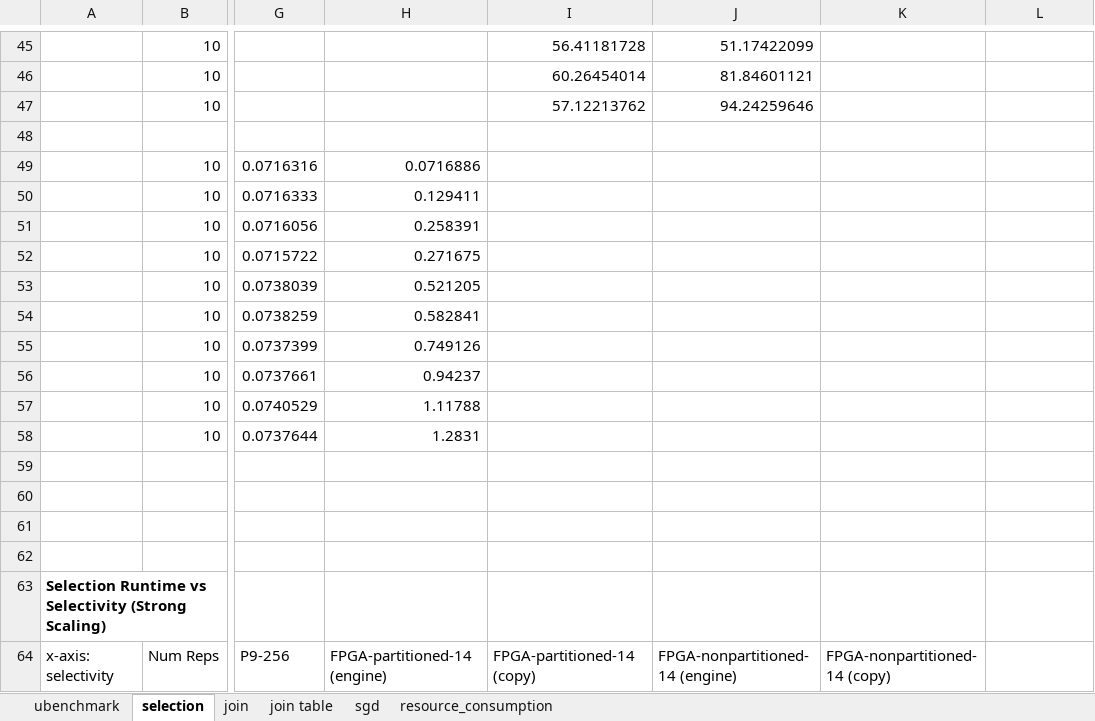
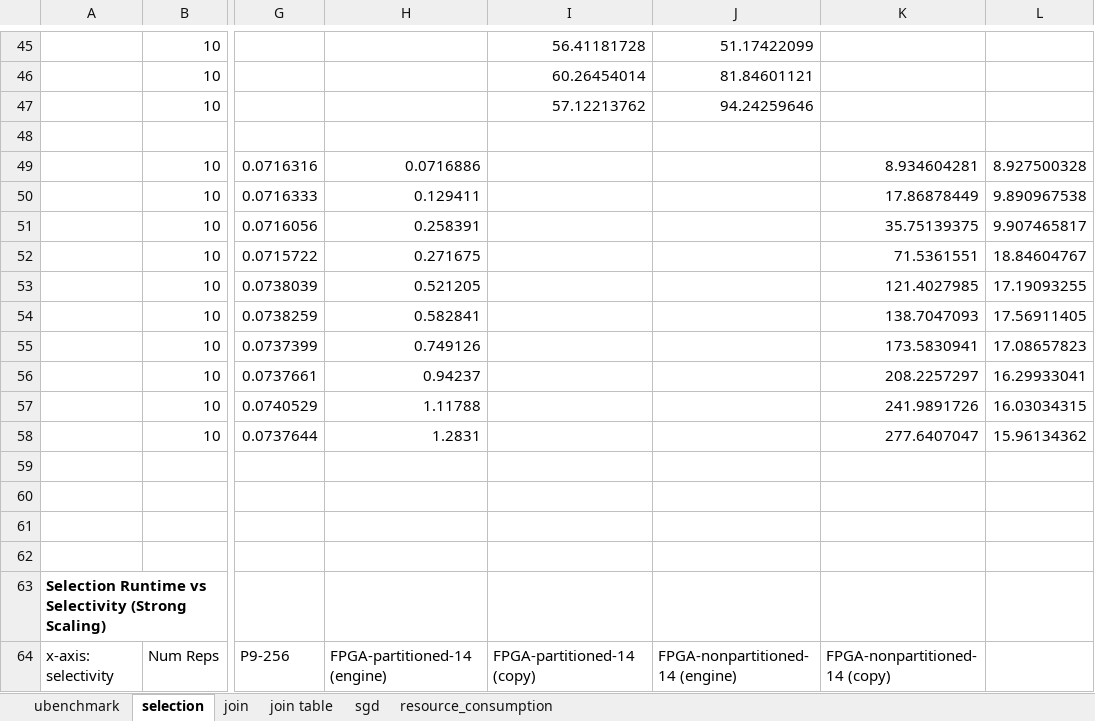
Before and after one commit to rbshi/udf_op, an Excel workbook: fpl20_results.xlsx, sheet selection, drawn as a sheet; only a part is shown, gaps mark what is left out; values as stored, in another font and other column widths than the file's, no borders; charts and pictures not drawn; the diff names each change by its address in the sheet, - before the commit and + after, or states it on an @@ line.

```diff
--- a/fpl20_results.xlsx (sheet selection)
+++ b/fpl20_results.xlsx (sheet selection)
-K49: (empty)
+K49: 8.934604281
-L49: (empty)
+L49: 8.927500328
-K50: (empty)
+K50: 17.86878449
-L50: (empty)
+L50: 9.890967538
-K51: (empty)
+K51: 35.75139375
-L51: (empty)
+L51: 9.907465817
-K52: (empty)
+K52: 71.5361551
-L52: (empty)
+L52: 18.84604767
-K53: (empty)
+K53: 121.4027985
-L53: (empty)
+L53: 17.19093255
-K54: (empty)
+K54: 138.7047093
-L54: (empty)
+L54: 17.56911405
-K55: (empty)
+K55: 173.5830941
-L55: (empty)
+L55: 17.08657823
-K56: (empty)
+K56: 208.2257297
-L56: (empty)
+L56: 16.29933041
-K57: (empty)
+K57: 241.9891726
-L57: (empty)
+L57: 16.03034315
-K58: (empty)
+K58: 277.6407047
-L58: (empty)
+L58: 15.96134362
```
Also changed, not shown: sheet join, formulas that keep their value, charts or pictures, 18 other files.
